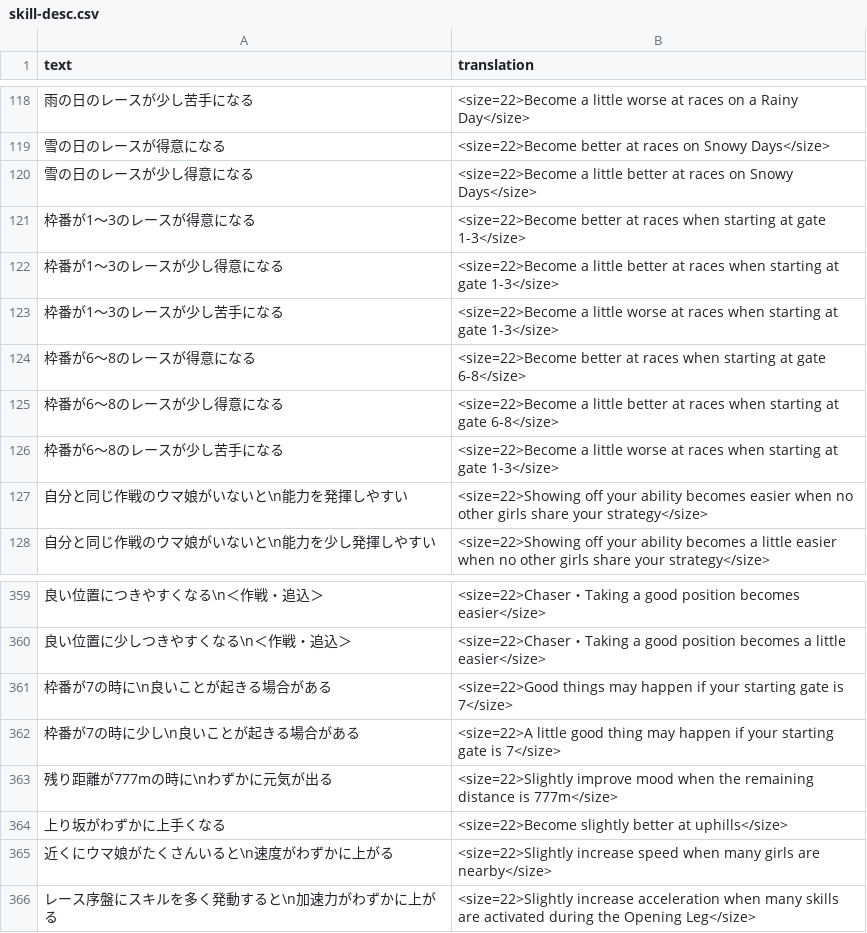
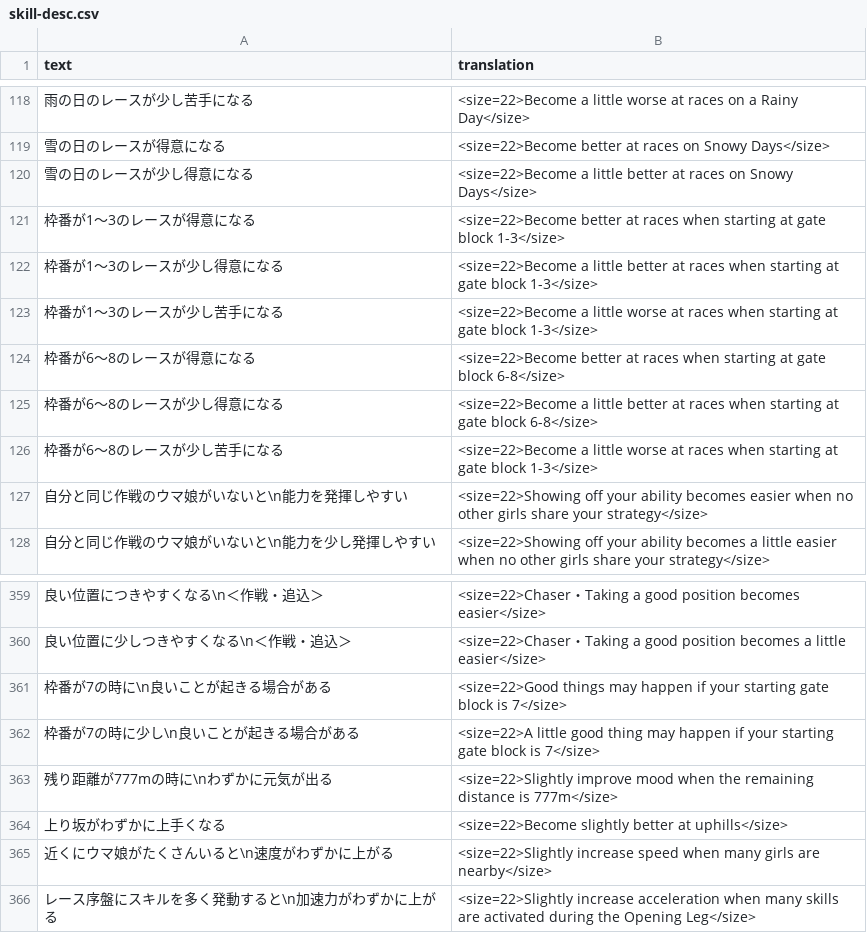
Before and after one commit to FabulousCupcake/umamusume-db-translate, a CSV file: src/data/skill-desc.csv, drawn as a sheet; only a part is shown, gaps mark what is left out.

Commit message:
Fix skill descriptions regarding gate blocks (#59)

```diff
--- a/src/data/skill-desc.csv
+++ b/src/data/skill-desc.csv
@@ -120,8 +120,8 @@
 "雪の日のレースが少し得意になる","<size=22>Become a little better at races on Snowy Days</size>"
-"枠番が1～3のレースが得意になる","<size=22>Become better at races when starting at gate 1-3</size>"
-"枠番が1～3のレースが少し得意になる","<size=22>Become a little better at races when starting at gate 1-3</size>"
-"枠番が1～3のレースが少し苦手になる","<size=22>Become a little worse at races when starting at gate 1-3</size>"
-"枠番が6～8のレースが得意になる","<size=22>Become better at races when starting at gate 6-8</size>"
-"枠番が6～8のレースが少し得意になる","<size=22>Become a little better at races when starting at gate 6-8</size>"
-"枠番が6～8のレースが少し苦手になる","<size=22>Become a little worse at races when starting at gate 1-3</size>"
+"枠番が1～3のレースが得意になる","<size=22>Become better at races when starting at gate block 1-3</size>"
+"枠番が1～3のレースが少し得意になる","<size=22>Become a little better at races when starting at gate block 1-3</size>"
+"枠番が1～3のレースが少し苦手になる","<size=22>Become a little worse at races when starting at gate block 1-3</size>"
+"枠番が6～8のレースが得意になる","<size=22>Become better at races when starting at gate block 6-8</size>"
+"枠番が6～8のレースが少し得意になる","<size=22>Become a little better at races when starting at gate block 6-8</size>"
+"枠番が6～8のレースが少し苦手になる","<size=22>Become a little worse at races when starting at gate block 1-3</size>"
 "自分と同じ作戦のウマ娘がいないと\n能力を発揮しやすい","<size=22>Showing off your ability becomes easier when no other girls share your strategy</size>"
@@ -360,4 +360,4 @@
 "良い位置に少しつきやすくなる\n＜作戦・追込＞","<size=22>Chaser・Taking a good position becomes a little easier</size>"
-"枠番が7の時に\n良いことが起きる場合がある","<size=22>Good things may happen if your starting gate is 7</size>"
-"枠番が7の時に少し\n良いことが起きる場合がある","<size=22>A little good thing may happen if your starting gate is 7</size>"
+"枠番が7の時に\n良いことが起きる場合がある","<size=22>Good things may happen if your starting gate block is 7</size>"
+"枠番が7の時に少し\n良いことが起きる場合がある","<size=22>A little good thing may happen if your starting gate block is 7</size>"
 "残り距離が777mの時に\nわずかに元気が出る","<size=22>Slightly improve mood when the remaining distance is 777m</size>"
```
